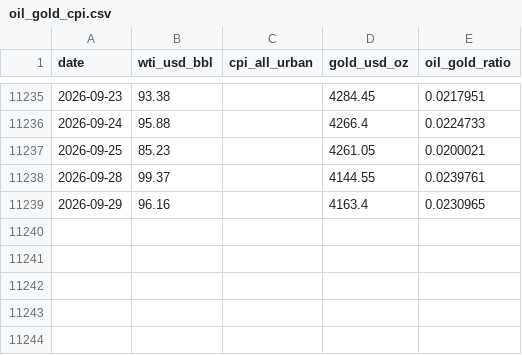
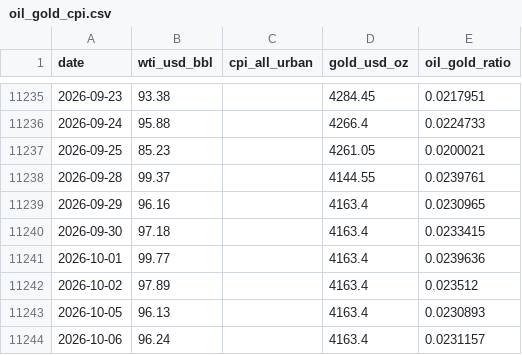
Before and after one commit to riverfjs/notification, a CSV file: data/macro/oil_gold_cpi.csv, drawn as a sheet; only a part is shown, gaps mark what is left out.

```diff
--- a/data/macro/oil_gold_cpi.csv
+++ b/data/macro/oil_gold_cpi.csv
@@ -11239 +11239,6 @@ date,wti_usd_bbl,cpi_all_urban,gold_usd_oz,oil_gold_ratio
 2026-09-29,96.16,,4163.4,0.0230965
+2026-09-30,97.18,,4163.4,0.0233415
+2026-10-01,99.77,,4163.4,0.0239636
+2026-10-02,97.89,,4163.4,0.023512
+2026-10-05,96.13,,4163.4,0.0230893
+2026-10-06,96.24,,4163.4,0.0231157
```
Also changed, not shown: data/macro/breadth.csv, data/macro/breadth_stocks.csv, 40 other files.
